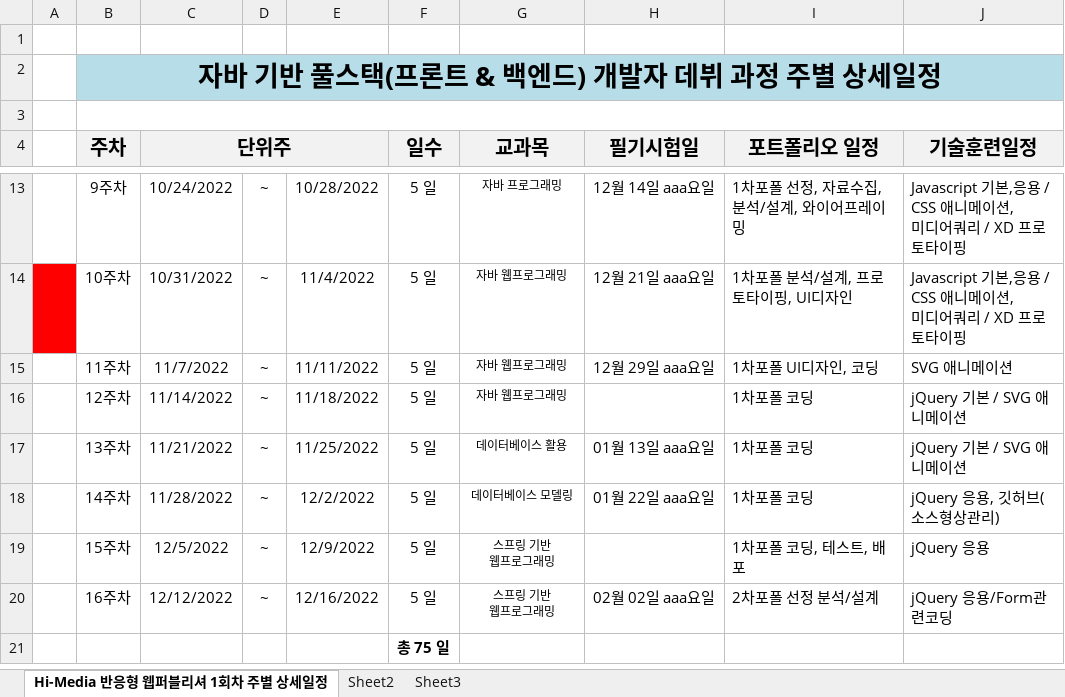
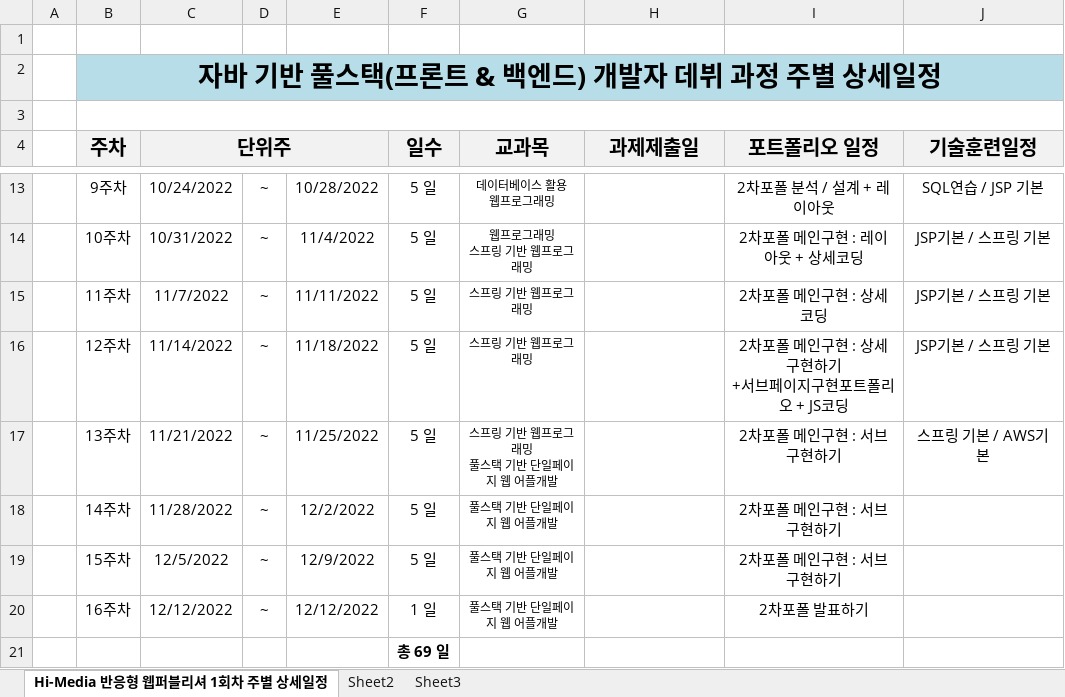
Before and after one commit to tombap8/TOMCO6, an Excel workbook: 000.준비/00.개발일정/GITA_2022자바 기반 풀스택 개발자 데뷔 과정_주단위상세일정.xlsx, sheet Hi-Media 반응형 웹퍼블리셔 1회차 주별 상세일정, drawn as a sheet; only a part is shown, gaps mark what is left out; values as stored, in another font and other column widths than the file's, no borders; ↵ is a line break in a cell; the diff covers the shown part only; the diff names each change by its address in the sheet, - before the commit and + after, or states it on an @@ line.

```diff
--- a/000.준비/00.개발일정/GITA_2022자바 기반 풀스택 개발자 데뷔 과정_주단위상세일정.xlsx (sheet Hi-Media 반응형 웹퍼블리셔 1회차 주별 상세일정)
+++ b/000.준비/00.개발일정/GITA_2022자바 기반 풀스택 개발자 데뷔 과정_주단위상세일정.xlsx (sheet Hi-Media 반응형 웹퍼블리셔 1회차 주별 상세일정)
-H4: 필기시험일
+H4: 과제제출일
-G13 (교과목): 자바 프로그래밍
+G13 (교과목): 데이터베이스 활용 ↵ 웹프로그래밍
-H13 (과제제출일): 12월 14일 aaa요일
+H13 (과제제출일): (empty)
-I13:J17 alignment: left
+I13:J17 alignment: center
-I13 (포트폴리오 일정): 1차포폴 선정, 자료수집, 분석/설계, 와이어프레이밍
+I13 (포트폴리오 일정): 2차포폴 분석 / 설계 + 레이아웃
-J13 (기술훈련일정): Javascript 기본,응용 / CSS 애니메이션, ↵ 미디어쿼리 / XD 프로토타이핑
+J13 (기술훈련일정): SQL연습 / JSP 기본
-A14 fill: #FF0000
+A14 fill: none
-G14 (교과목): 자바 웹프로그래밍
+G14 (교과목): 웹프로그래밍 ↵ 스프링 기반 웹프로그래밍
-H14 (과제제출일): 12월 21일 aaa요일
+H14 (과제제출일): (empty)
-I14 (포트폴리오 일정): 1차포폴 분석/설계, 프로토타이핑, UI디자인
+I14 (포트폴리오 일정): 2차포폴 메인구현 : 레이아웃 + 상세코딩
-J14 (기술훈련일정): Javascript 기본,응용 / CSS 애니메이션, ↵ 미디어쿼리 / XD 프로토타이핑
+J14 (기술훈련일정): JSP기본 / 스프링 기본
-G15:G16 (교과목): 자바 웹프로그래밍
+G15:G16 (교과목): 스프링 기반 웹프로그래밍
-H15 (과제제출일): 12월 29일 aaa요일
+H15 (과제제출일): (empty)
-I15 (포트폴리오 일정): 1차포폴 UI디자인, 코딩
+I15 (포트폴리오 일정): 2차포폴 메인구현 : 상세코딩
-J15 (기술훈련일정): SVG 애니메이션
+J15 (기술훈련일정): JSP기본 / 스프링 기본
-I16 (포트폴리오 일정): 1차포폴 코딩
+I16 (포트폴리오 일정): 2차포폴 메인구현 : 상세구현하기 ↵ +서브페이지구현포트폴리오 + JS코딩
-J16 (기술훈련일정): jQuery 기본 / SVG 애니메이션
+J16 (기술훈련일정): JSP기본 / 스프링 기본
-G17 (교과목): 데이터베이스 활용
+G17 (교과목): 스프링 기반 웹프로그래밍 ↵ 풀스택 기반 단일페이지 웹 어플개발
-H17 (과제제출일): 01월 13일 aaa요일
+H17 (과제제출일): (empty)
-I17:I18 (포트폴리오 일정): 1차포폴 코딩
+I17:I18 (포트폴리오 일정): 2차포폴 메인구현 : 서브구현하기
-J17 (기술훈련일정): jQuery 기본 / SVG 애니메이션
+J17 (기술훈련일정): 스프링 기본 / AWS기본
-G18 (교과목): 데이터베이스 모델링
+G18 (교과목): 풀스택 기반 단일페이지 웹 어플개발
-H18 (과제제출일): 01월 22일 aaa요일
+H18 (과제제출일): (empty)
-I18:I20 alignment: left
+I18:I20 alignment: center
-J18 (기술훈련일정): jQuery 응용, 깃허브(소스형상관리)
+J18 (기술훈련일정): (empty)
-G19:G20 (교과목): 스프링 기반 ↵ 웹프로그래밍
+G19:G20 (교과목): 풀스택 기반 단일페이지 웹 어플개발
-I19 (포트폴리오 일정): 1차포폴 코딩, 테스트, 배포
+I19 (포트폴리오 일정): 2차포폴 메인구현 : 서브구현하기
-J19 (기술훈련일정): jQuery 응용
+J19 (기술훈련일정): (empty)
-E20: 12/16/2022
+E20: 12/12/2022
-F20 (일수): 5 일
+F20 (일수): 1 일
-H20 (과제제출일): 02월 02일 aaa요일
+H20 (과제제출일): (empty)
-I20 (포트폴리오 일정): 2차포폴 선정 분석/설계
+I20 (포트폴리오 일정): 2차포폴 발표하기
-J20 (기술훈련일정): jQuery 응용/Form관련코딩
+J20 (기술훈련일정): (empty)
-F21 (일수): 총 75 일
+F21 (일수): 총 69 일
```
Also changed, not shown: 2 removed rows, 28 edited cells and cell formats elsewhere in this sheet, 1 other file.
